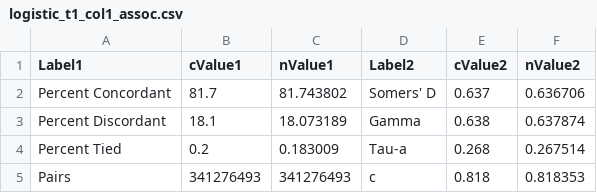
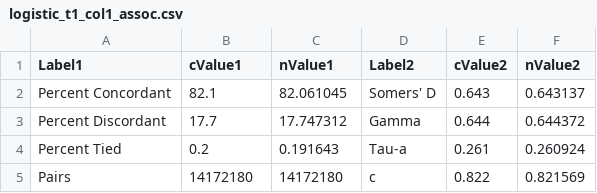
Before and after one commit to stellaypark/acg6935_wrds_sas, a CSV file: classes/week6/sas_exports/logistic_t1_col1_assoc.csv, drawn as a sheet.

```diff
--- a/classes/week6/sas_exports/logistic_t1_col1_assoc.csv
+++ b/classes/week6/sas_exports/logistic_t1_col1_assoc.csv
@@ -1,5 +1,5 @@
 Label1,cValue1,nValue1,Label2,cValue2,nValue2
-Percent Concordant,81.7,81.743802,Somers' D,0.637,0.636706
-Percent Discordant,18.1,18.073189,Gamma,0.638,0.637874
-Percent Tied,0.2,0.183009,Tau-a,0.268,0.267514
-Pairs,341276493,341276493,c,0.818,0.818353
+Percent Concordant,82.1,82.061045,Somers' D,0.643,0.643137
+Percent Discordant,17.7,17.747312,Gamma,0.644,0.644372
+Percent Tied,0.2,0.191643,Tau-a,0.261,0.260924
+Pairs,14172180,14172180,c,0.822,0.821569
```
Also changed, not shown: classes/week6/sas_exports/1_means.csv, classes/week6/sas_exports/byLarge_means.csv, 14 other files.
